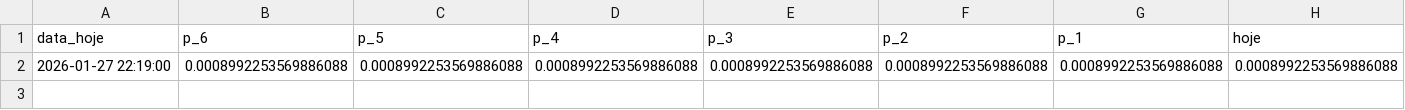
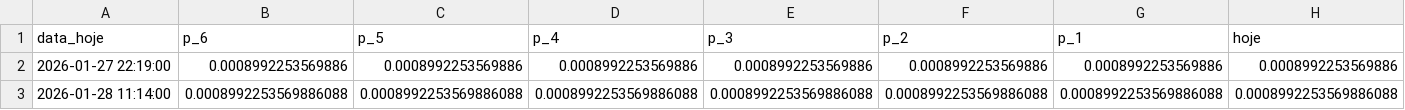
Before and after one commit to GustavoFortti/market-data, a CSV file: ARB_1h.csv, drawn as a sheet; only a part is shown; addresses are those after the commit; rows hold the shown columns only; the diff names each change by its address in the sheet, - before the commit and + after, or states it on an @@ line.

```diff
--- a/ARB_1h.csv
+++ b/ARB_1h.csv
+row 2: 2026-01-27 22:19:00 | 0.0008992253569886 | 0.0008992253569886 | 0.0008992253569886 | 0.0008992253569886 | 0.0008992253569886 | 0.0008992253569886 | 0.0008992253569886
-A3 (data_hoje): 2026-01-27 22:19:00
+A3 (data_hoje): 2026-01-28 11:14:00
```
Also changed, not shown: AUD_USD_1h.csv, HBAR_1h.csv, 35 other files.
